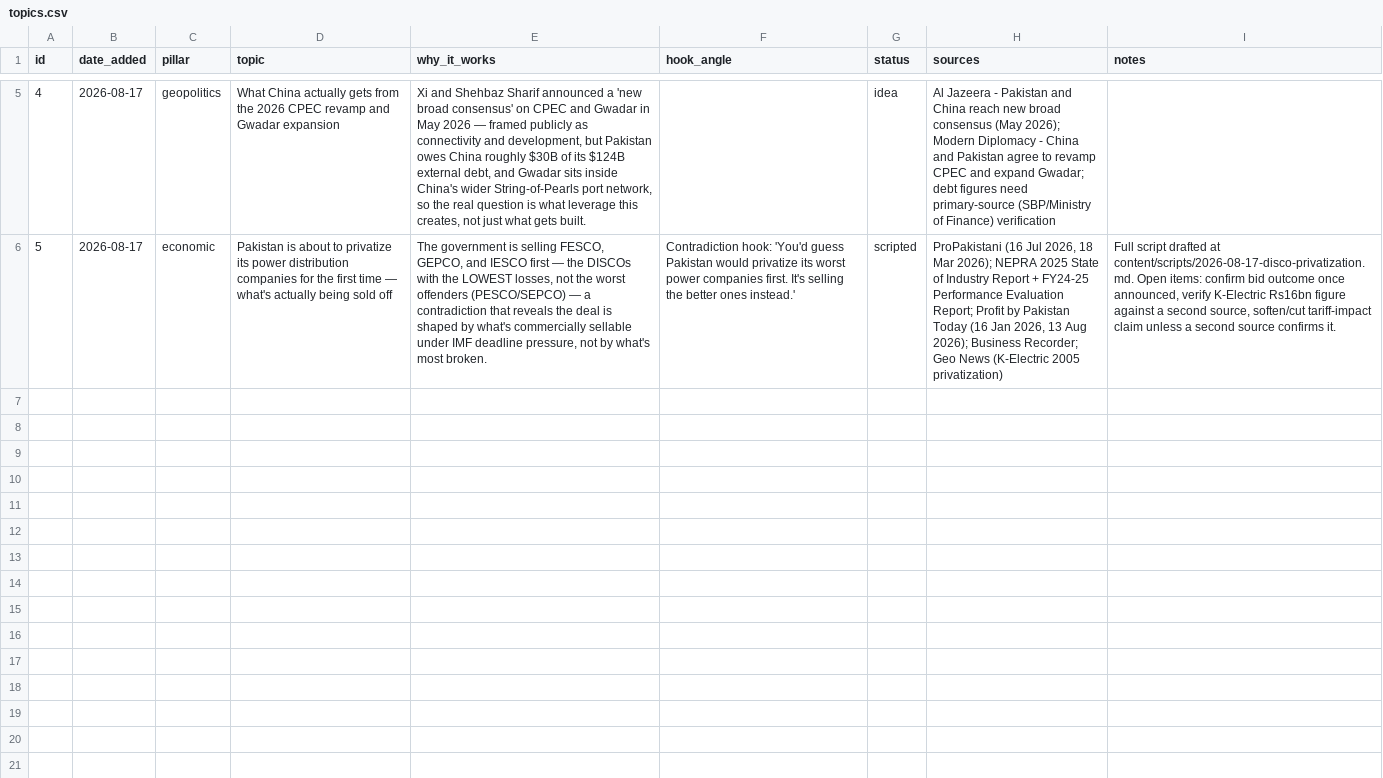
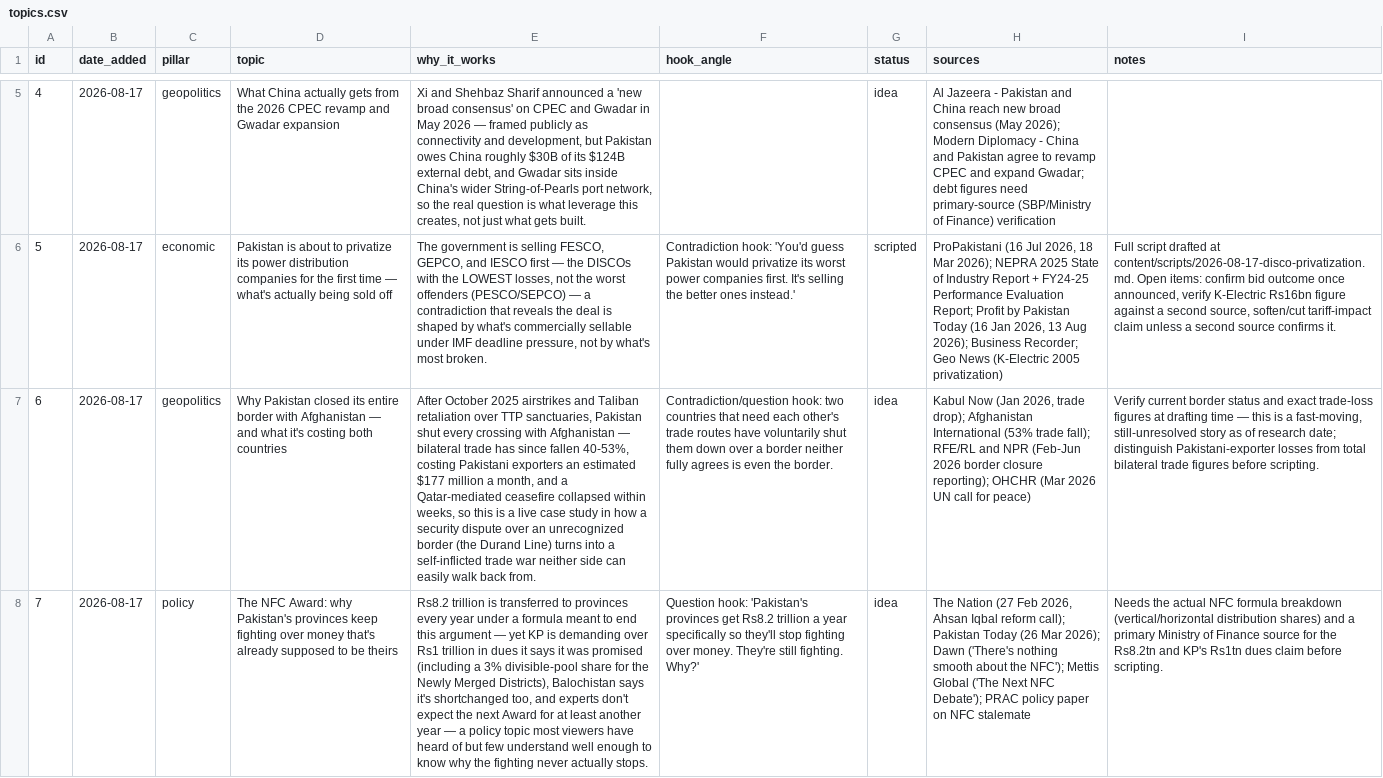
Before and after one commit to ramchand100/Decode-Pakistan-, a CSV file: content/topics.csv, drawn as a sheet; only a part is shown, gaps mark what is left out; the diff names each change by its address in the sheet, - before the commit and + after, or states it on an @@ line.

```diff
--- a/content/topics.csv
+++ b/content/topics.csv
+row 7: 6 | 2026-08-17 | geopolitics | Why Pakistan closed its entire border with Afghanistan — and what it's costing both countries | After October 2025 airstrikes and Taliban retaliation over TTP sanctuaries, Pakistan shut every crossing with Afghanistan — bilateral trade has since fallen 40-53%, costing Pakistani exporters an estimated $177 million a month, and a Qatar-mediated ceasefire collapsed within weeks, so this is a live case study in how a security dispute over an unrecognized border (the Durand Line) turns into a self-inflicted trade war neither side can easily walk back from. | Contradiction/question hook: two countries that need each other's trade routes have voluntarily shut them down over a border neither fully agrees is even the border. | idea | Kabul Now (Jan 2026, trade drop); Afghanistan International (53% trade fall); RFE/RL and NPR (Feb-Jun 2026 border closure reporting); OHCHR (Mar 2026 UN call for peace) | Verify current border status and exact trade-loss figures at drafting time — this is a fast-moving, still-unresolved story as of research date; distinguish Pakistani-exporter losses from total bilateral trade figures before scripting.
+row 8: 7 | 2026-08-17 | policy | The NFC Award: why Pakistan's provinces keep fighting over money that's already supposed to be theirs | Rs8.2 trillion is transferred to provinces every year under a formula meant to end this argument — yet KP is demanding over Rs1 trillion in dues it says it was promised (including a 3% divisible-pool share for the Newly Merged Districts), Balochistan says it's shortchanged too, and experts don't expect the next Award for at least another year — a policy topic most viewers have heard of but few understand well enough to know why the fighting never actually stops. | Question hook: 'Pakistan's provinces get Rs8.2 trillion a year specifically so they'll stop fighting over money. They're still fighting. Why?' | idea | The Nation (27 Feb 2026, Ahsan Iqbal reform call); Pakistan Today (26 Mar 2026); Dawn ('There's nothing smooth about the NFC'); Mettis Global ('The Next NFC Debate'); PRAC policy paper on NFC stalemate | Needs the actual NFC formula breakdown (vertical/horizontal distribution shares) and a primary Ministry of Finance source for the Rs8.2tn and KP's Rs1tn dues claim before scripting.
```
